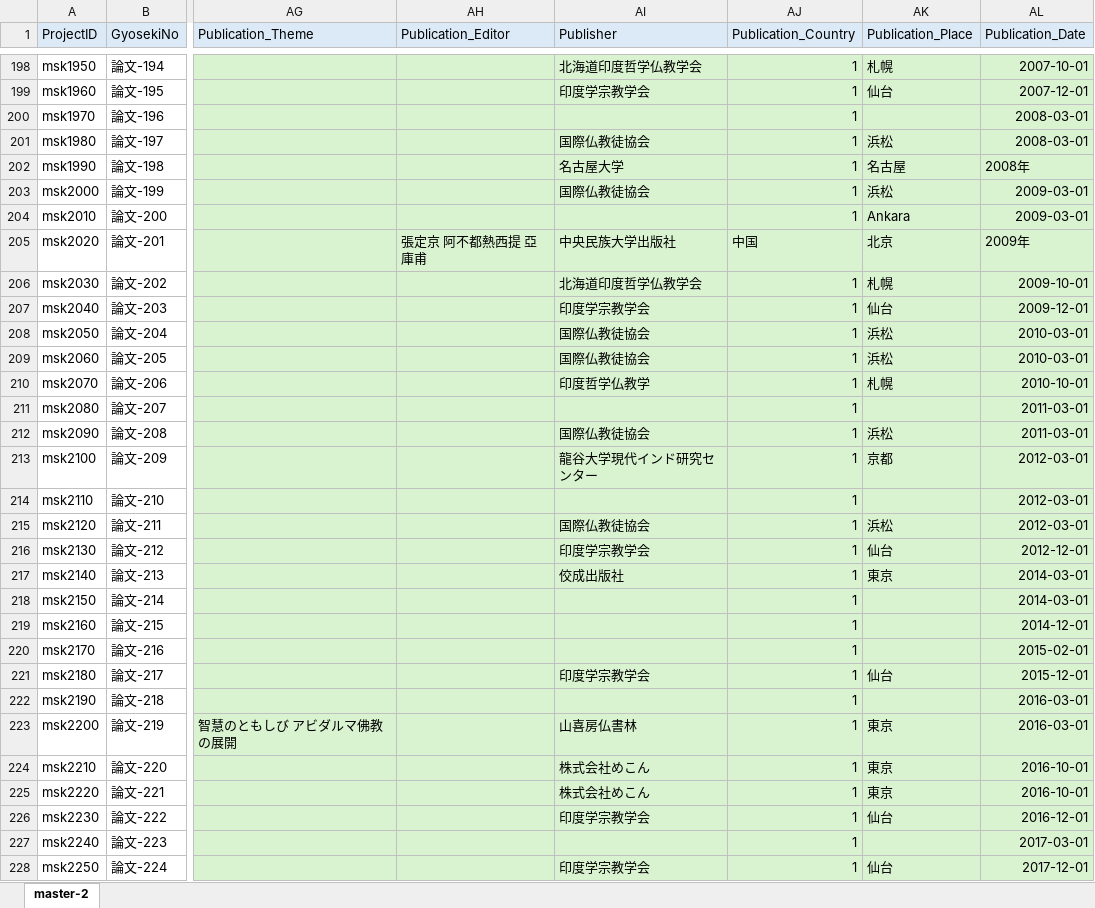
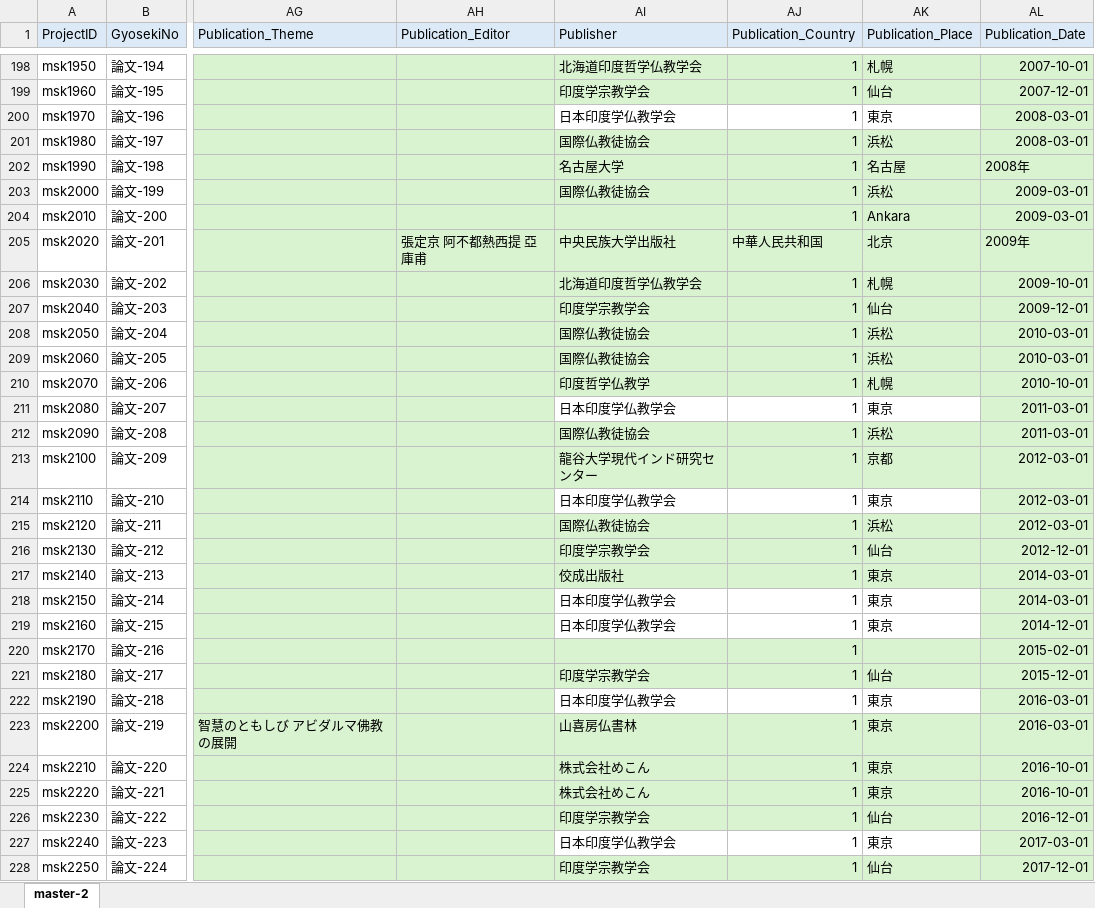
Before and after one commit to murakami-shinkan/works, an Excel workbook: data/master-2.xlsx, sheet master-2, drawn as a sheet; only a part is shown, gaps mark what is left out; values as stored, in another font and other column widths than the file's, no borders; the diff covers the shown part only; the diff names each change by its address in the sheet, - before the commit and + after, or states it on an @@ line.

```diff
--- a/data/master-2.xlsx (sheet master-2)
+++ b/data/master-2.xlsx (sheet master-2)
-AI200 (Publisher): (empty)
+AI200 (Publisher): 日本印度学仏教学会
-AI200:AK200 fill: #D9F2D0
+AI200:AK200 fill: none
-AK200 (Publication_Place): (empty)
+AK200 (Publication_Place): 東京
-AJ205 (Publication_Country): 中国
+AJ205 (Publication_Country): 中華人民共和国
-AI211 (Publisher): (empty)
+AI211 (Publisher): 日本印度学仏教学会
-AI211:AK211 fill: #D9F2D0
+AI211:AK211 fill: none
-AK211 (Publication_Place): (empty)
+AK211 (Publication_Place): 東京
-AI214 (Publisher): (empty)
+AI214 (Publisher): 日本印度学仏教学会
-AI214:AK214 fill: #D9F2D0
+AI214:AK214 fill: none
-AK214 (Publication_Place): (empty)
+AK214 (Publication_Place): 東京
-AI218:AI219 (Publisher): (empty)
+AI218:AI219 (Publisher): 日本印度学仏教学会
-AI218:AK219 fill: #D9F2D0
+AI218:AK219 fill: none
-AK218:AK219 (Publication_Place): (empty)
+AK218:AK219 (Publication_Place): 東京
-AI222 (Publisher): (empty)
+AI222 (Publisher): 日本印度学仏教学会
-AI222:AK222 fill: #D9F2D0
+AI222:AK222 fill: none
-AK222 (Publication_Place): (empty)
+AK222 (Publication_Place): 東京
-AI227 (Publisher): (empty)
+AI227 (Publisher): 日本印度学仏教学会
-AI227:AK227 fill: #D9F2D0
+AI227:AK227 fill: none
-AK227 (Publication_Place): (empty)
+AK227 (Publication_Place): 東京
```
Also changed, not shown: 85 edited cells and cell formats elsewhere in this sheet, 1 other file.
